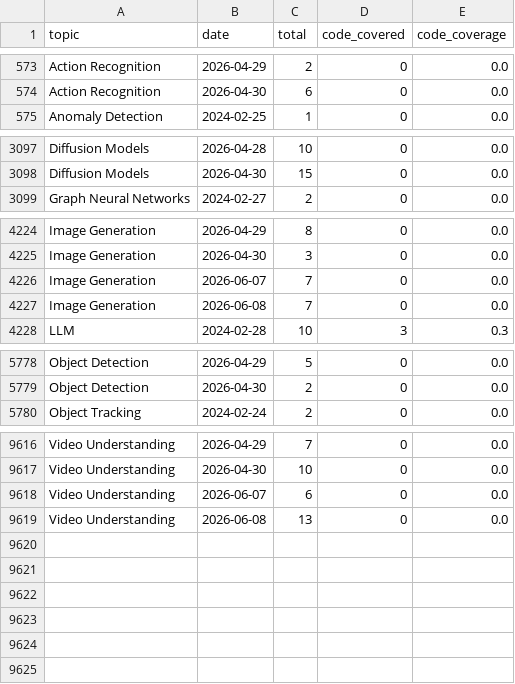
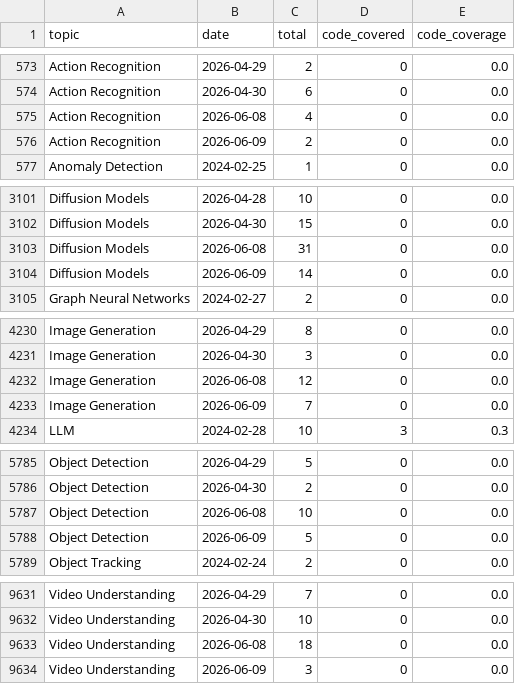
Before and after one commit to a541203686/paper-list, a CSV file: docs/analytics/data/code_coverage_daily.csv, drawn as a sheet; only a part is shown, gaps mark what is left out; the diff covers the shown part only.

```diff
--- a/docs/analytics/data/code_coverage_daily.csv
+++ b/docs/analytics/data/code_coverage_daily.csv
@@ -574,2 +574,4 @@ Action Recognition,2026-04-29,2,0,0.0
 Action Recognition,2026-04-30,6,0,0.0
+Action Recognition,2026-06-08,4,0,0.0
+Action Recognition,2026-06-09,2,0,0.0
 Anomaly Detection,2024-02-25,1,0,0.0
@@ -3098,2 +3102,4 @@ Diffusion Models,2026-04-28,10,0,0.0
 Diffusion Models,2026-04-30,15,0,0.0
+Diffusion Models,2026-06-08,31,0,0.0
+Diffusion Models,2026-06-09,14,0,0.0
 Graph Neural Networks,2024-02-27,2,0,0.0
@@ -4225,4 +4231,4 @@ Image Generation,2026-04-29,8,0,0.0
 Image Generation,2026-04-30,3,0,0.0
-Image Generation,2026-06-07,7,0,0.0
-Image Generation,2026-06-08,7,0,0.0
+Image Generation,2026-06-08,12,0,0.0
+Image Generation,2026-06-09,7,0,0.0
 LLM,2024-02-28,10,3,0.3
@@ -5779,2 +5786,4 @@ Object Detection,2026-04-29,5,0,0.0
 Object Detection,2026-04-30,2,0,0.0
+Object Detection,2026-06-08,10,0,0.0
+Object Detection,2026-06-09,5,0,0.0
 Object Tracking,2024-02-24,2,0,0.0
@@ -9617,3 +9632,3 @@ Video Understanding,2026-04-29,7,0,0.0
 Video Understanding,2026-04-30,10,0,0.0
-Video Understanding,2026-06-07,6,0,0.0
-Video Understanding,2026-06-08,13,0,0.0
+Video Understanding,2026-06-08,18,0,0.0
+Video Understanding,2026-06-09,3,0,0.0
```
Also changed, not shown: 10 added rows, 1 removed row and 1 edited cell elsewhere in this file, docs/analytics/data/code_coverage_monthly.csv, docs/analytics/data/daily_counts.csv, 57 other files.
